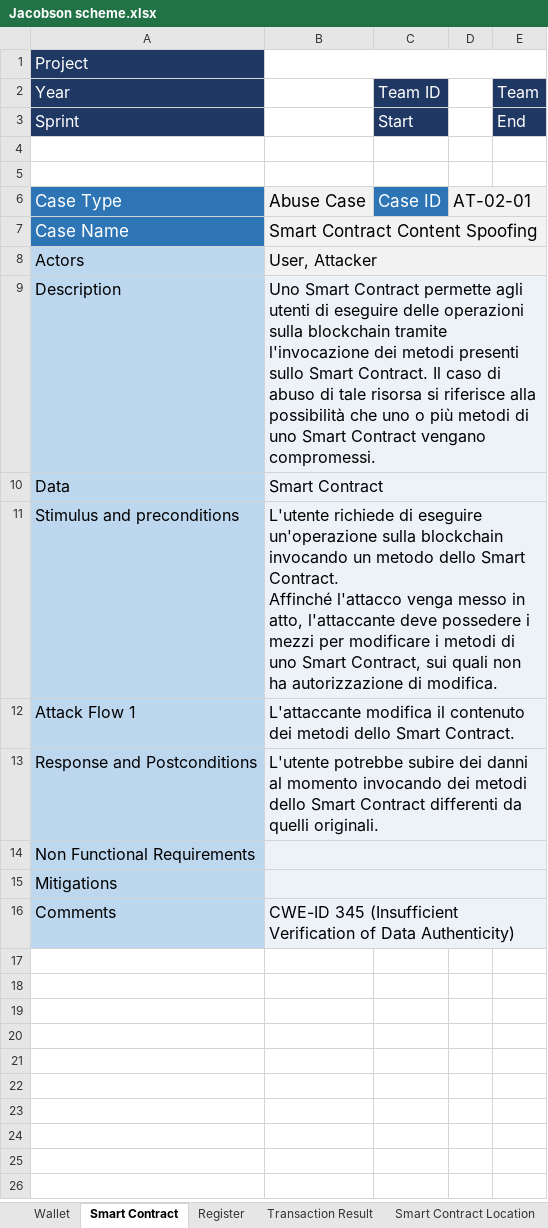
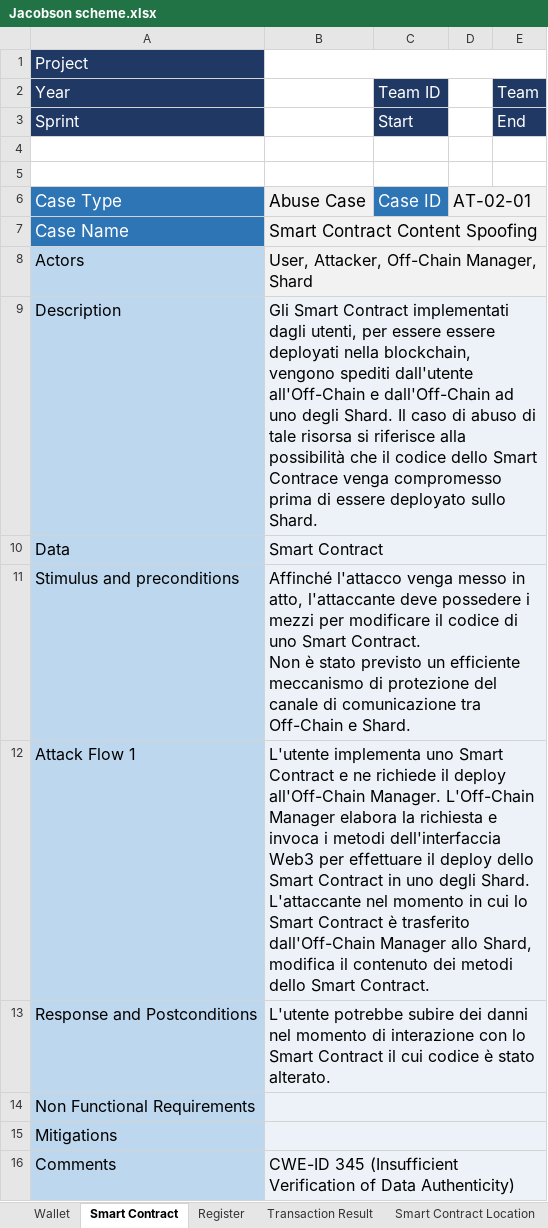
Before and after one commit to AriannaRonci/Librachain, an Excel workbook: Jacobson scheme.xlsx, sheet Smart Contract, drawn as a sheet; values as stored, in another font and other column widths than the file's, no borders; conditional formats not drawn; ↵ is a line break in a cell; the diff names each change by its address in the sheet, - before the commit and + after, or states it on an @@ line.

```diff
--- a/Jacobson scheme.xlsx (sheet Smart Contract)
+++ b/Jacobson scheme.xlsx (sheet Smart Contract)
-B8: User, Attacker
+B8: User, Attacker, Off-Chain Manager, Shard
-B9: Uno Smart Contract permette agli utenti di eseguire delle operazioni sulla blockchain tramite l'invocazione dei metodi presenti sullo Smart Contract. Il caso di abuso di tale risorsa si riferisce alla possibilità che uno o più metodi di uno Smart Contract vengano compromessi.
+B9: Gli Smart Contract implementati dagli utenti, per essere essere deployati nella blockchain, vengono spediti dall'utente all'Off-Chain e dall'Off-Chain ad uno degli Shard. Il caso di abuso di tale risorsa si riferisce alla possibilità che il codice dello Smart Contrace venga compromesso prima di essere deployato sullo Shard.
-B11: L'utente richiede di eseguire un'operazione sulla blockchain invocando un metodo dello Smart Contract. ↵ Affinché l'attacco venga messo in atto, l'attaccante deve possedere i mezzi per modificare i metodi di uno Smart Contract, sui quali non ha autorizzazione di modifica.
+B11: Affinché l'attacco venga messo in atto, l'attaccante deve possedere i mezzi per modificare il codice di uno Smart Contract. ↵ Non è stato previsto un efficiente meccanismo di protezione del canale di comunicazione tra Off-Chain e Shard.
-B12: L'attaccante modifica il…
+B12: L'utente implementa uno Smart Contract e ne richiede il deploy all'Off-Chain Manager. L'Off-Chain Manager elabora la richiesta e invoca i metodi dell'interfaccia Web3 per effettuare il deploy dello Smart Contract in uno degli Shard. L'attaccante nel momento in cui lo Smart Contract è trasferito dall'Off-Chain Manager allo Shard, modifica il…
-B13: …dei danni al momento invocando dei metodi dello Smart Contract differenti da quelli originali.
+B13: …dei danni nel momento di interazione con lo Smart Contract il cui codice è stato alterato.
```
Also changed, not shown: sheet Smart Contract Location, sheet Smart Contract Method, sheet Transaction Result, sheet Register, 4 other files.
